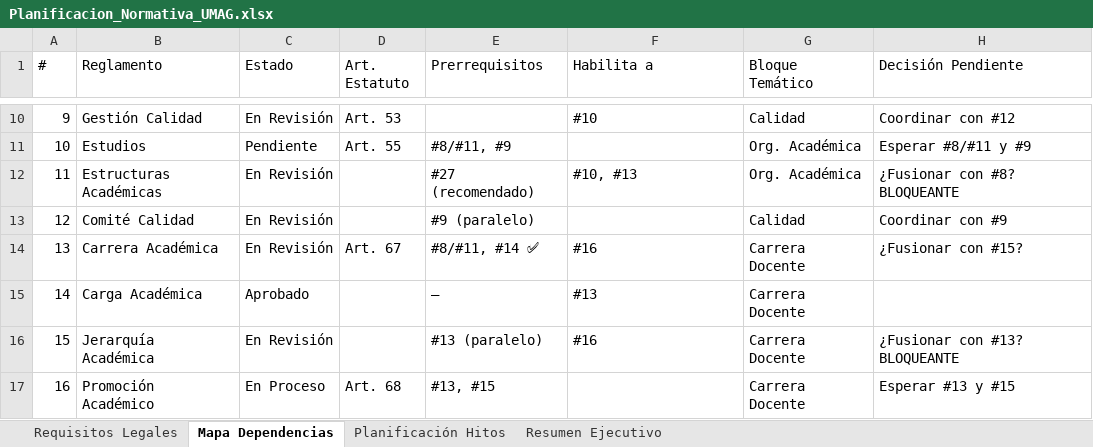
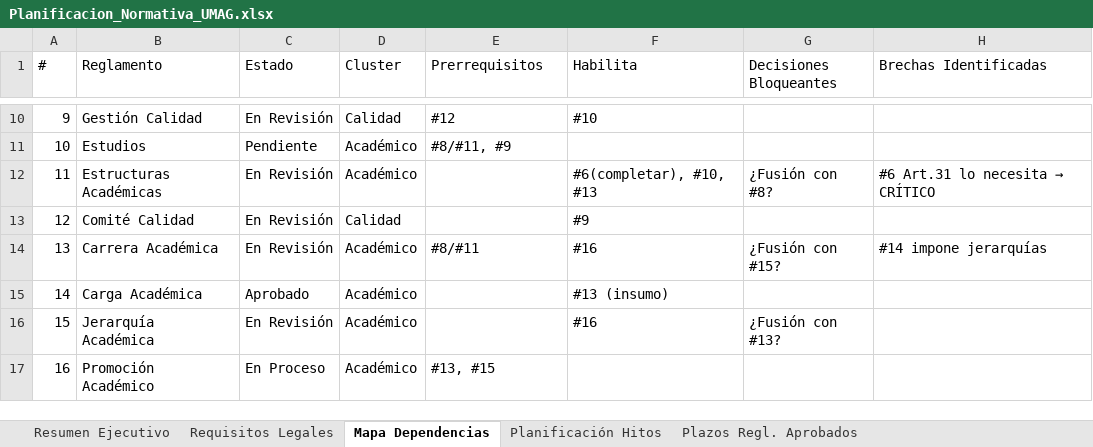
Before and after one commit to vgomag/umag-reglamentos, an Excel workbook: Planificacion_Normativa_UMAG.xlsx, sheet Mapa Dependencias, drawn as a sheet; only a part is shown, gaps mark what is left out; values as stored, in another font and other column widths than the file's, no cell formats; the diff covers the shown part only; the diff names each change by its address in the sheet, - before the commit and + after, or states it on an @@ line.

```diff
--- a/Planificacion_Normativa_UMAG.xlsx (sheet Mapa Dependencias)
+++ b/Planificacion_Normativa_UMAG.xlsx (sheet Mapa Dependencias)
+sheet tab: Plazos Regl. Aprobados
@@ sheet tab order changed: Resumen Ejecutivo | Requisitos Legales | Mapa Dependencias | Planificación Hitos | Plazos Regl. Aprobados @@
-D1: Art. Estatuto
+D1: Cluster
-F1: Habilita a
+F1: Habilita
-G1: Bloque Temático
+G1: Decisiones Bloqueantes
-H1: Decisión Pendiente
+H1: Brechas Identificadas
-D10 (Cluster): Art. 53
+D10 (Cluster): Calidad
-E10 (Prerrequisitos): (empty)
+E10 (Prerrequisitos): #12
-G10 (Decisiones Bloqueantes): Calidad
+G10 (Decisiones Bloqueantes): (empty)
-H10 (Brechas Identificadas): Coordinar con #12
+H10 (Brechas Identificadas): (empty)
-D11 (Cluster): Art. 55
+D11 (Cluster): Académico
-G11 (Decisiones Bloqueantes): Org. Académica
+G11 (Decisiones Bloqueantes): (empty)
-H11 (Brechas Identificadas): Esperar #8/#11 y #9
+H11 (Brechas Identificadas): (empty)
-D12 (Cluster): (empty)
+D12 (Cluster): Académico
-E12 (Prerrequisitos): #27 (recomendado)
+E12 (Prerrequisitos): (empty)
-F12 (Habilita): #10, #13
+F12 (Habilita): #6(completar), #10, #13
-G12 (Decisiones Bloqueantes): Org. Académica
+G12 (Decisiones Bloqueantes): ¿Fusión con #8?
@@ H12 (Brechas Identificadas): ¿Fusionar con #8? BLOQUEANTE → #6 Art.31 lo necesita → CRÍTICO @@
-D13 (Cluster): (empty)
+D13 (Cluster): Calidad
-E13 (Prerrequisitos): #9 (paralelo)
+E13 (Prerrequisitos): (empty)
-F13 (Habilita): (empty)
+F13 (Habilita): #9
-G13 (Decisiones Bloqueantes): Calidad
+G13 (Decisiones Bloqueantes): (empty)
-H13 (Brechas Identificadas): Coordinar con #9
+H13 (Brechas Identificadas): (empty)
-D14 (Cluster): Art. 67
+D14 (Cluster): Académico
-E14 (Prerrequisitos): #8/#11, #14 ✅
+E14 (Prerrequisitos): #8/#11
-G14 (Decisiones Bloqueantes): Carrera Docente
+G14 (Decisiones Bloqueantes): ¿Fusión con #15?
-H14 (Brechas Identificadas): ¿Fusionar con #15?
+H14 (Brechas Identificadas): #14 impone jerarquías
-D15:D16 (Cluster): (empty)
+D15:D16 (Cluster): Académico
-E15 (Prerrequisitos): —
+E15 (Prerrequisitos): (empty)
-F15 (Habilita): #13
+F15 (Habilita): #13 (insumo)
-G15 (Decisiones Bloqueantes): Carrera Docente
+G15 (Decisiones Bloqueantes): (empty)
-E16 (Prerrequisitos): #13 (paralelo)
+E16 (Prerrequisitos): (empty)
-G16 (Decisiones Bloqueantes): Carrera Docente
+G16 (Decisiones Bloqueantes): ¿Fusión con #13?
-H16 (Brechas Identificadas): ¿Fusionar con #13? BLOQUEANTE
+H16 (Brechas Identificadas): (empty)
-D17 (Cluster): Art. 68
+D17 (Cluster): Académico
-G17 (Decisiones Bloqueantes): Carrera Docente
+G17 (Decisiones Bloqueantes): (empty)
-H17 (Brechas Identificadas): Esperar #13 y #15
+H17 (Brechas Identificadas): (empty)
```
Also changed, not shown: 99 edited cells elsewhere in this sheet, sheet Planificación Hitos, sheet Requisitos Legales, sheet Resumen Ejecutivo, cell formats, 10 other files.
